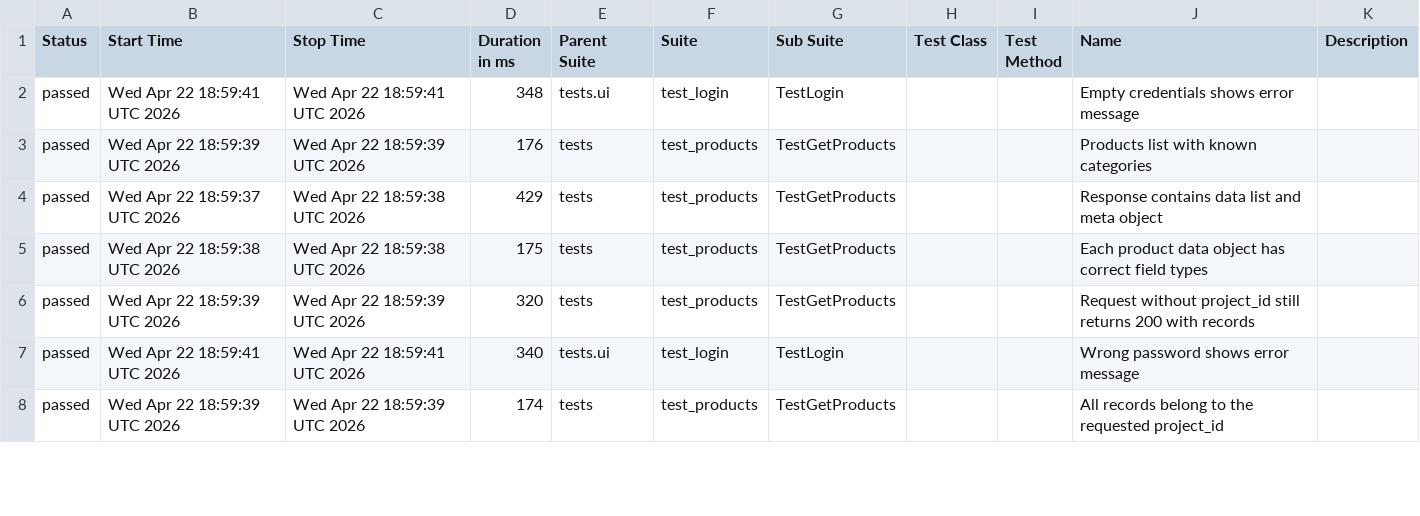
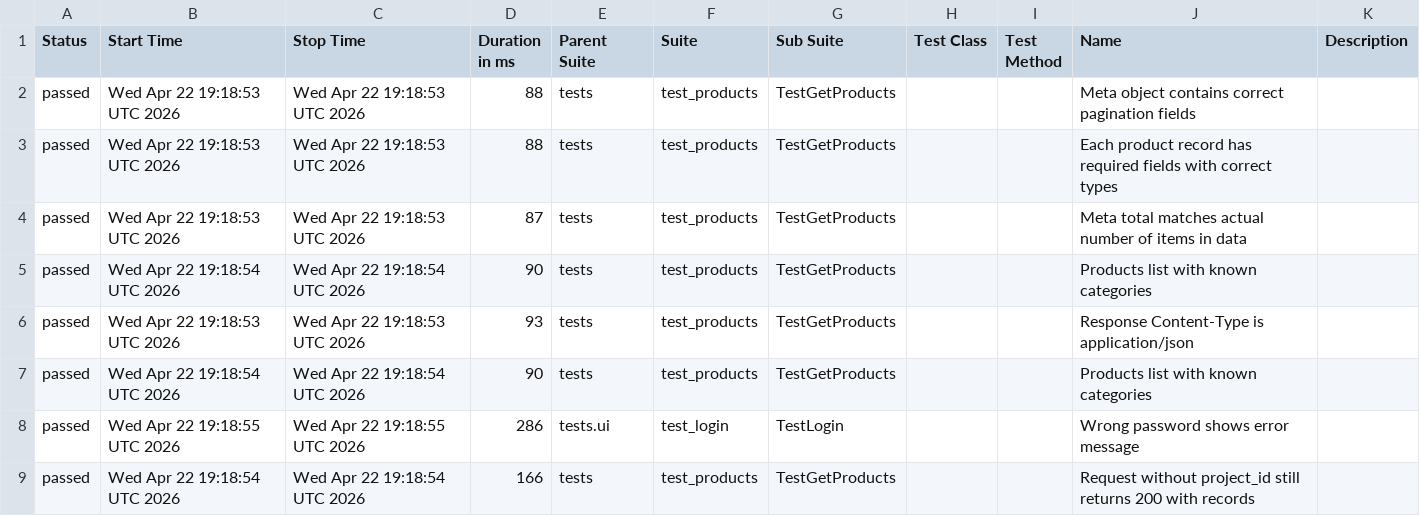
Before and after one commit to Djao-Da/cicd, a CSV file: data/suites.csv, drawn as a sheet; only a part is shown; the diff covers the shown part only.

```diff
--- a/data/suites.csv
+++ b/data/suites.csv
@@ -1,8 +1,9 @@
 "Status","Start Time","Stop Time","Duration in ms","Parent Suite","Suite","Sub Suite","Test Class","Test Method","Name","Description"
-"passed","Wed Apr 22 18:59:41 UTC 2026","Wed Apr 22 18:59:41 UTC 2026","348","tests.ui","test_login","TestLogin","","","Empty credentials shows error message",""
-"passed","Wed Apr 22 18:59:39 UTC 2026","Wed Apr 22 18:59:39 UTC 2026","176","tests","test_products","TestGetProducts","","","Products list with known categories",""
-"passed","Wed Apr 22 18:59:37 UTC 2026","Wed Apr 22 18:59:38 UTC 2026","429","tests","test_products","TestGetProducts","","","Response contains data list and meta object",""
-"passed","Wed Apr 22 18:59:38 UTC 2026","Wed Apr 22 18:59:38 UTC 2026","175","tests","test_products","TestGetProducts","","","Each product data object has correct field types",""
-"passed","Wed Apr 22 18:59:39 UTC 2026","Wed Apr 22 18:59:39 UTC 2026","320","tests","test_products","TestGetProducts","","","Request without project_id still returns 200 with records",""
-"passed","Wed Apr 22 18:59:41 UTC 2026","Wed Apr 22 18:59:41 UTC 2026","340","tests.ui","test_login","TestLogin","","","Wrong password shows error message",""
-"passed","Wed Apr 22 18:59:39 UTC 2026","Wed Apr 22 18:59:39 UTC 2026","174","tests","test_products","TestGetProducts","","","All records belong to the requested project_id",""
+"passed","Wed Apr 22 19:18:53 UTC 2026","Wed Apr 22 19:18:53 UTC 2026","88","tests","test_products","TestGetProducts","","","Meta object contains correct pagination fields",""
+"passed","Wed Apr 22 19:18:53 UTC 2026","Wed Apr 22 19:18:53 UTC 2026","88","tests","test_products","TestGetProducts","","","Each product record has required fields with correct types",""
+"passed","Wed Apr 22 19:18:53 UTC 2026","Wed Apr 22 19:18:53 UTC 2026","87","tests","test_products","TestGetProducts","","","Meta total matches actual number of items in data",""
+"passed","Wed Apr 22 19:18:54 UTC 2026","Wed Apr 22 19:18:54 UTC 2026","90","tests","test_products","TestGetProducts","","","Products list with known categories",""
+"passed","Wed Apr 22 19:18:53 UTC 2026","Wed Apr 22 19:18:53 UTC 2026","93","tests","test_products","TestGetProducts","","","Response Content-Type is application/json",""
+"passed","Wed Apr 22 19:18:54 UTC 2026","Wed Apr 22 19:18:54 UTC 2026","90","tests","test_products","TestGetProducts","","","Products list with known categories",""
+"passed","Wed Apr 22 19:18:55 UTC 2026","Wed Apr 22 19:18:55 UTC 2026","286","tests.ui","test_login","TestLogin","","","Wrong password shows error message",""
+"passed","Wed Apr 22 19:18:54 UTC 2026","Wed Apr 22 19:18:54 UTC 2026","166","tests","test_products","TestGetProducts","","","Request without project_id still returns 200 with records",""
```
Also changed, not shown: 1 removed row and 26 edited cells elsewhere in this file, 49 other files.
